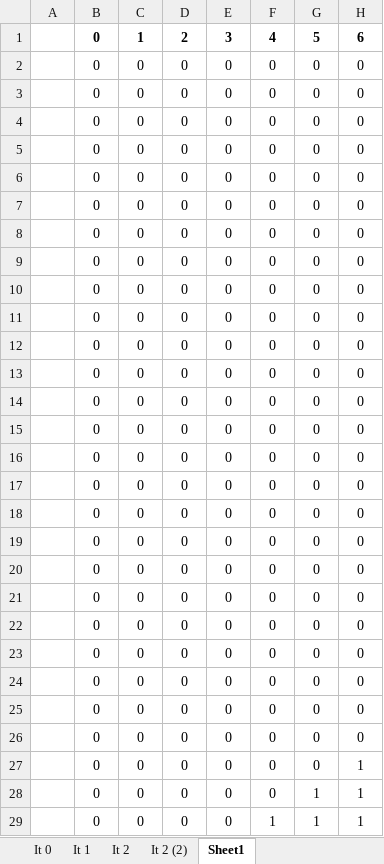
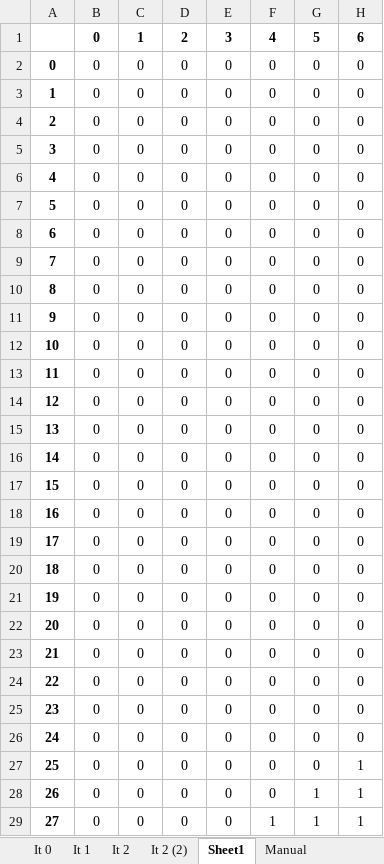
Before and after one commit to pablo-narducci/hackerrank-elixir, an Excel workbook: docs/FractalTriangles.xlsx, sheet Sheet1, drawn as a sheet; only a part is shown; values as stored, in another font and other column widths than the file's, no borders; conditional formats not drawn; the diff covers the shown part only; the diff names each change by its address in the sheet, - before the commit and + after, or states it on an @@ line.

```diff
--- a/docs/FractalTriangles.xlsx (sheet Sheet1)
+++ b/docs/FractalTriangles.xlsx (sheet Sheet1)
+sheet tab: Manual
-A2: (empty)
+A2: 0
-A3: (empty)
+A3: 1
-A4: (empty)
+A4: 2
-A5: (empty)
+A5: 3
-A6: (empty)
+A6: 4
-A7: (empty)
+A7: 5
-A8: (empty)
+A8: 6
-A9: (empty)
+A9: 7
-A10: (empty)
+A10: 8
-A11: (empty)
+A11: 9
-A12: (empty)
+A12: 10
-A13: (empty)
+A13: 11
-A14: (empty)
+A14: 12
-A15: (empty)
+A15: 13
-A16: (empty)
+A16: 14
-A17: (empty)
+A17: 15
-A18: (empty)
+A18: 16
-A19: (empty)
+A19: 17
-A20: (empty)
+A20: 18
-A21: (empty)
+A21: 19
-A22: (empty)
+A22: 20
-A23: (empty)
+A23: 21
-A24: (empty)
+A24: 22
-A25: (empty)
+A25: 23
-A26: (empty)
+A26: 24
-A27: (empty)
+A27: 25
-A28: (empty)
+A28: 26
-A29: (empty)
+A29: 27
```
Also changed, not shown: 4 edited cells elsewhere in this sheet, sheet It 2 (2), formulas that keep their value, 1 other file.
